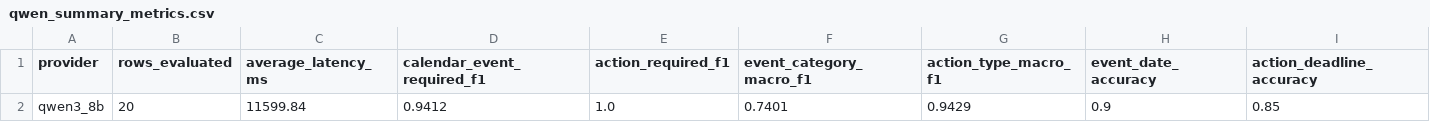
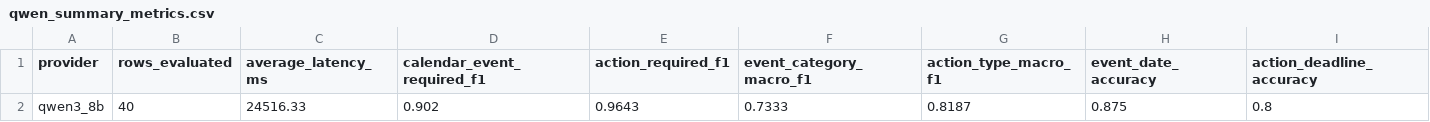
Before and after one commit to shawn-d123/email-calendar-evaluation-pipeline, a CSV file: outputs/qwen_summary_metrics.csv, drawn as a sheet.

```diff
--- a/outputs/qwen_summary_metrics.csv
+++ b/outputs/qwen_summary_metrics.csv
@@ -1,2 +1,2 @@
 provider,rows_evaluated,average_latency_ms,calendar_event_required_f1,action_required_f1,event_category_macro_f1,action_type_macro_f1,event_date_accuracy,action_deadline_accuracy
-qwen3_8b,20,11599.84,0.9412,1.0,0.7401,0.9429,0.9,0.85
+qwen3_8b,40,24516.33,0.902,0.9643,0.7333,0.8187,0.875,0.8
```
Also changed, not shown: outputs/baseline_predictions.csv, outputs/field_metrics.csv, 20 other files.
